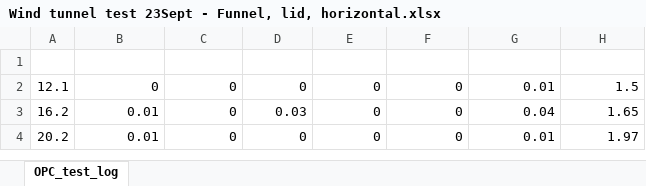
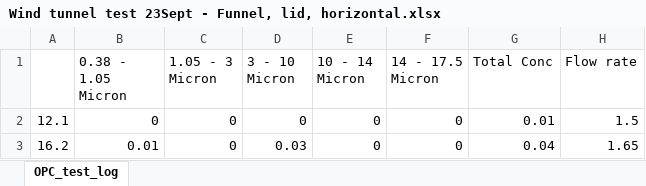
Before and after one commit to DTAUCProject/volcanic-ash-uav, an Excel workbook: Testing/Wind tunnel/23rd Sept/Wind tunnel test 23Sept - Funnel, lid, horizontal.xlsx, sheet OPC_test_log, drawn as a sheet; only a part is shown; the shorter side is filled out with more unchanged rows; values as stored, in another font and other column widths than the file's, no borders; charts and pictures not drawn; the diff names each change by its address in the sheet, - before the commit and + after, or states it on an @@ line.

Commit message:
Modified data analysis slightly

```diff
--- a/Testing/Wind tunnel/23rd Sept/Wind tunnel test 23Sept - Funnel, lid, horizontal.xlsx (sheet OPC_test_log)
+++ b/Testing/Wind tunnel/23rd Sept/Wind tunnel test 23Sept - Funnel, lid, horizontal.xlsx (sheet OPC_test_log)
-row 1: (empty)
+row 1:  | 0.38 - 1.05 Micron | 1.05 - 3 Micron | 3 - 10 Micron | 10 - 14 Micron | 14 - 17.5 Micron | Total Conc | Flow rate
```
Also changed, not shown: charts or pictures, Testing/Ash Chamber Sensor Testing/Testing 29 Aug/OPC and PMS Chamber testing 29Aug.xlsx, 5 other files.
